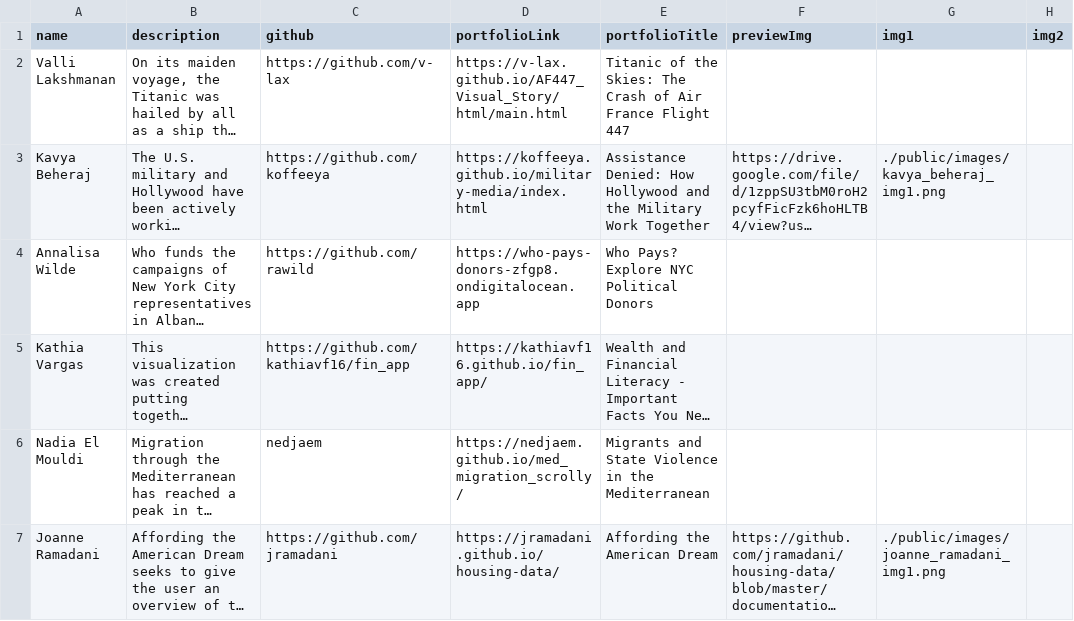
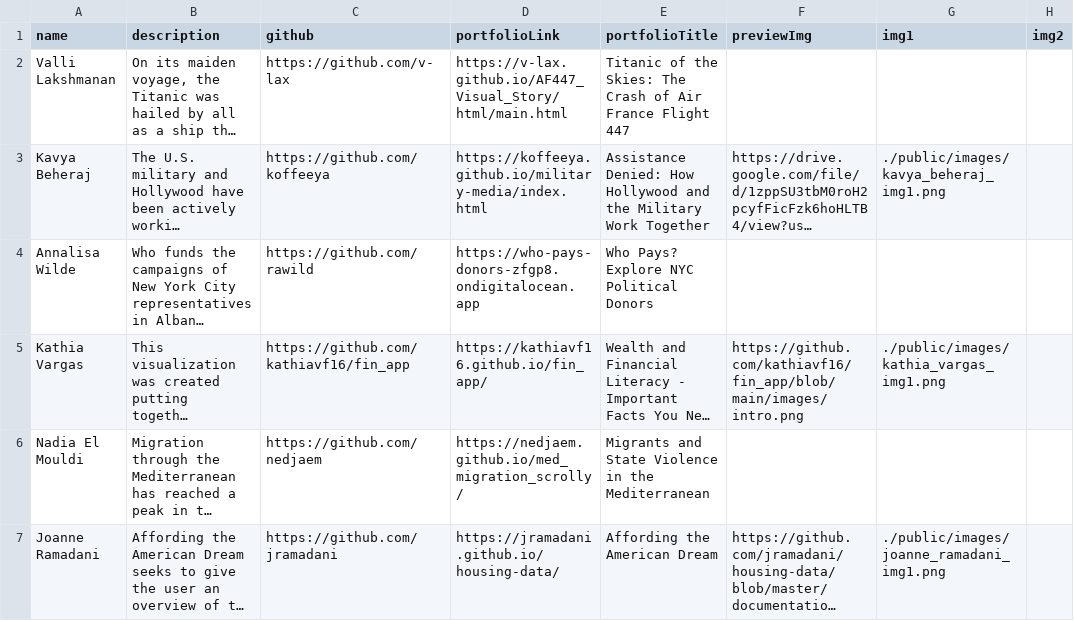
Before and after one commit to InteractiveDataVis/Microsite-Adv-Studio-Spr-2023, a CSV file: public/siteData.csv, drawn as a sheet; only a part is shown; long unchanged cells end in …; the diff covers the shown part only; the diff names each change by its address in the sheet, - before the commit and + after, or states it on an @@ line.

Commit message:
update data

```diff
--- a/public/siteData.csv
+++ b/public/siteData.csv
-F5 (previewImg): (empty)
+F5 (previewImg): https://github.com/kathiavf16/fin_app/blob/main/images/intro.png
-G5 (img1): (empty)
+G5 (img1): ./public/images/kathia_vargas_img1.png
-C6 (github): nedjaem
+C6 (github): https://github.com/nedjaem
```
Also changed, not shown: 1 added row and 2 edited cells elsewhere in this file, 2 other files.
